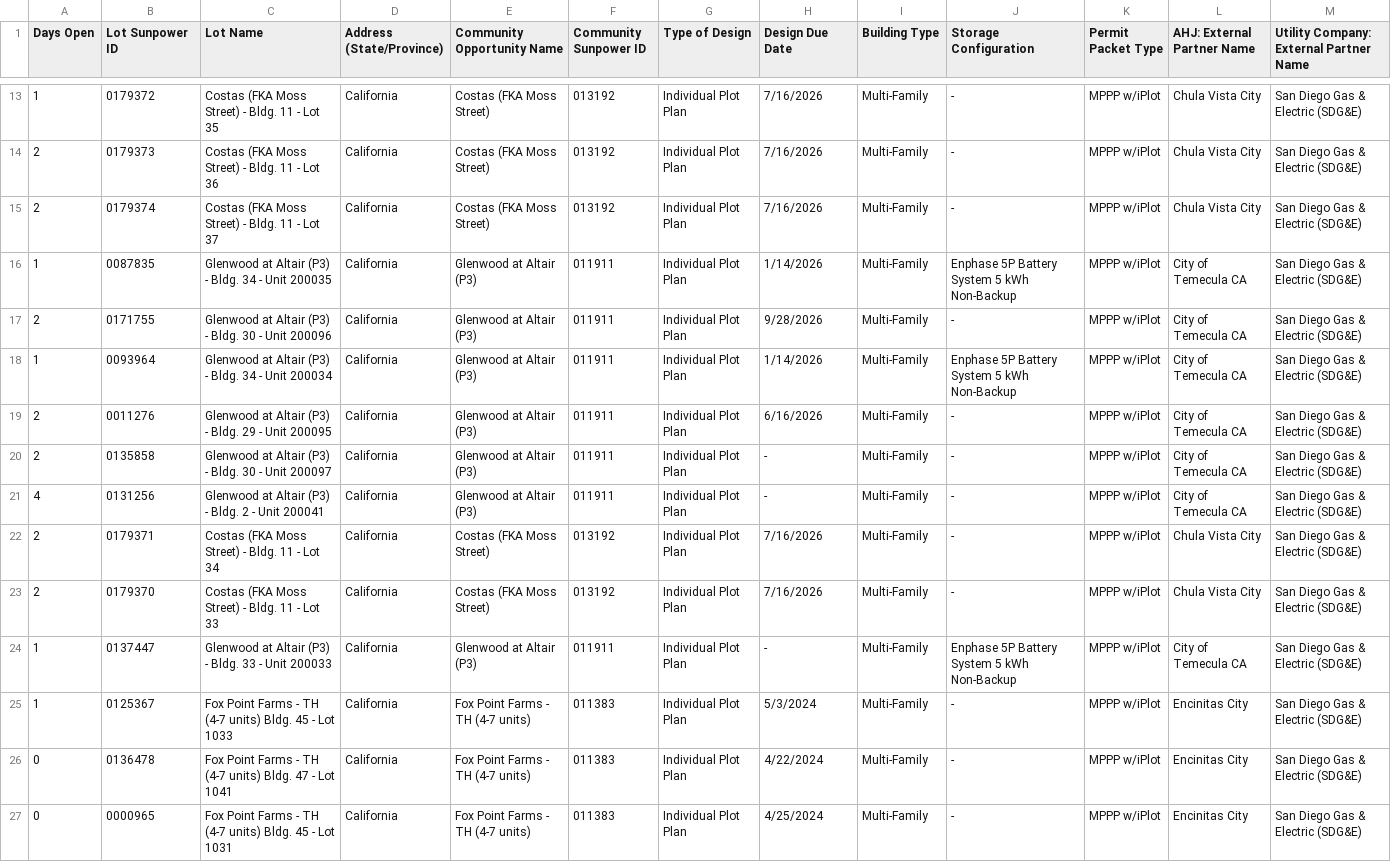
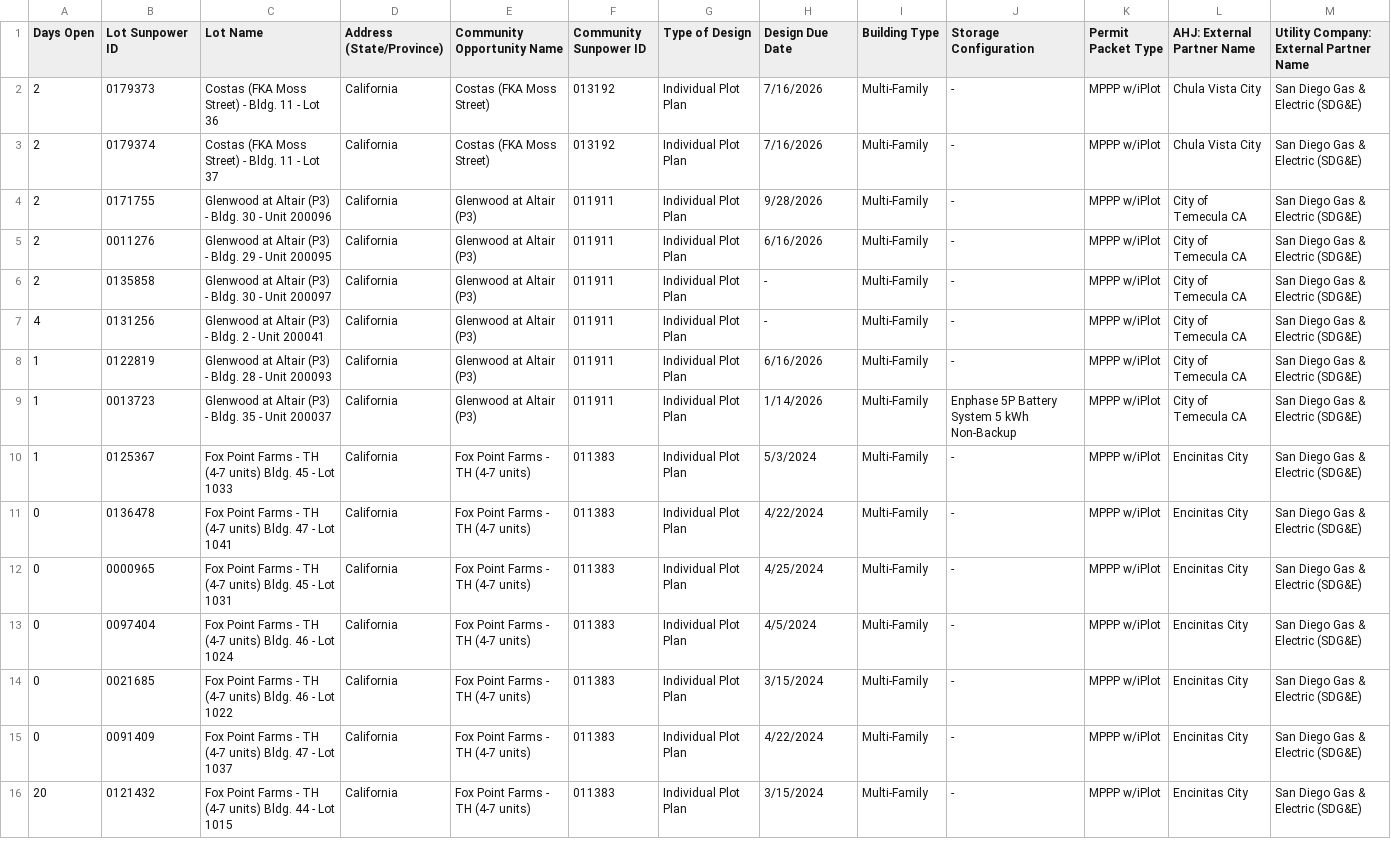
Before and after one commit to newhomes-ops/design-andon, a CSV file: Lot Designs Queue.csv, drawn as a sheet; only a part is shown, gaps mark what is left out; the shorter side is filled out with more unchanged rows; the diff covers the shown part only.

```diff
--- a/Lot Designs Queue.csv
+++ b/Lot Designs Queue.csv
@@ -13,7 +2,4 @@
-1,0179372,Costas (FKA Moss Street) - Bldg. 11 - Lot  35,California,Costas (FKA Moss Street),013192,Individual Plot Plan,7/16/2026,Multi-Family,-,MPPP w/iPlot,Chula Vista City,San Diego Gas & Electric (SDG&E)
 2,0179373,Costas (FKA Moss Street) - Bldg. 11 - Lot  36,California,Costas (FKA Moss Street),013192,Individual Plot Plan,7/16/2026,Multi-Family,-,MPPP w/iPlot,Chula Vista City,San Diego Gas & Electric (SDG&E)
 2,0179374,Costas (FKA Moss Street) - Bldg. 11 - Lot  37,California,Costas (FKA Moss Street),013192,Individual Plot Plan,7/16/2026,Multi-Family,-,MPPP w/iPlot,Chula Vista City,San Diego Gas & Electric (SDG&E)
-1,0087835,Glenwood at Altair (P3) - Bldg. 34 - Unit 200035,California,Glenwood at Altair (P3),011911,Individual Plot Plan,1/14/2026,Multi-Family,Enphase 5P Battery System 5 kWh Non-Backup,MPPP w/iPlot,City of Temecula CA,San Diego Gas & Electric (SDG&E)
 2,0171755,Glenwood at Altair (P3) - Bldg. 30 - Unit  200096,California,Glenwood at Altair (P3),011911,Individual Plot Plan,9/28/2026,Multi-Family,-,MPPP w/iPlot,City of Temecula CA,San Diego Gas & Electric (SDG&E)
-1,0093964,Glenwood at Altair (P3) - Bldg. 34 - Unit 200034,California,Glenwood at Altair (P3),011911,Individual Plot Plan,1/14/2026,Multi-Family,Enphase 5P Battery System 5 kWh Non-Backup,MPPP w/iPlot,City of Temecula CA,San Diego Gas & Electric (SDG&E)
 2,0011276,Glenwood at Altair (P3) - Bldg. 29 - Unit 200095,California,Glenwood at Altair (P3),011911,Individual Plot Plan,6/16/2026,Multi-Family,-,MPPP w/iPlot,City of Temecula CA,San Diego Gas & Electric (SDG&E)
@@ -21,5 +7,4 @@
 4,0131256,Glenwood at Altair (P3) - Bldg. 2 - Unit 200041,California,Glenwood at Altair (P3),011911,Individual Plot Plan,-,Multi-Family,-,MPPP w/iPlot,City of Temecula CA,San Diego Gas & Electric (SDG&E)
-2,0179371,Costas (FKA Moss Street) - Bldg. 11 - Lot  34,California,Costas (FKA Moss Street),013192,Individual Plot Plan,7/16/2026,Multi-Family,-,MPPP w/iPlot,Chula Vista City,San Diego Gas & Electric (SDG&E)
-2,0179370,Costas (FKA Moss Street) - Bldg. 11 - Lot  33,California,Costas (FKA Moss Street),013192,Individual Plot Plan,7/16/2026,Multi-Family,-,MPPP w/iPlot,Chula Vista City,San Diego Gas & Electric (SDG&E)
-1,0137447,Glenwood at Altair (P3) - Bldg. 33 - Unit 200033,California,Glenwood at Altair (P3),011911,Individual Plot Plan,-,Multi-Family,Enphase 5P Battery System 5 kWh Non-Backup,MPPP w/iPlot,City of Temecula CA,San Diego Gas & Electric (SDG&E)
+1,0122819,Glenwood at Altair (P3) - Bldg. 28 - Unit 200093,California,Glenwood at Altair (P3),011911,Individual Plot Plan,6/16/2026,Multi-Family,-,MPPP w/iPlot,City of Temecula CA,San Diego Gas & Electric (SDG&E)
+1,0013723,Glenwood at Altair (P3) - Bldg. 35 - Unit 200037,California,Glenwood at Altair (P3),011911,Individual Plot Plan,1/14/2026,Multi-Family,Enphase 5P Battery System 5 kWh Non-Backup,MPPP w/iPlot,City of Temecula CA,San Diego Gas & Electric (SDG&E)
 1,0125367,Fox Point Farms - TH (4-7 units) Bldg. 45 - Lot 1033,California,Fox Point Farms - TH (4-7 units),011383,Individual Plot Plan,5/3/2024,Multi-Family,-,MPPP w/iPlot,Encinitas City,San Diego Gas & Electric (SDG&E)
```
Also changed, not shown: 7 removed rows and 4 moved rows elsewhere in this file, Lot Design Rework.csv, Lot QA Queue.csv, 1 other file.
